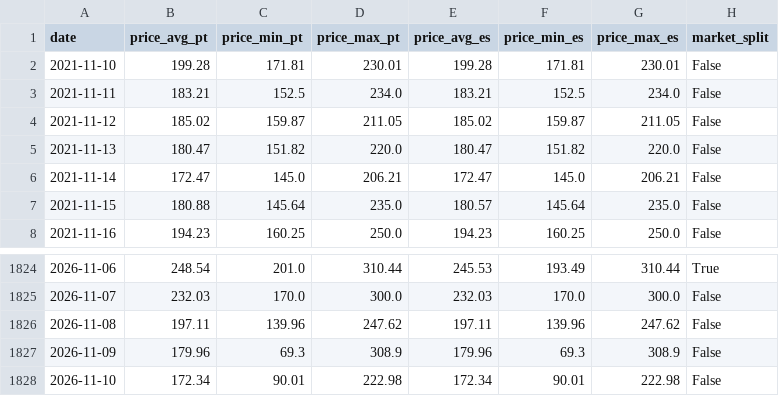
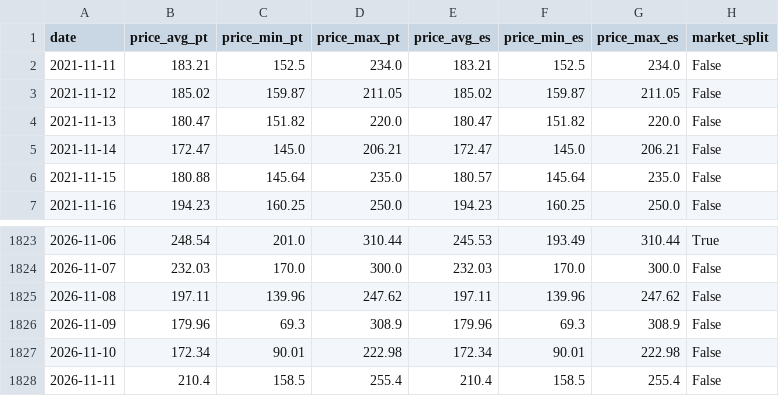
Before and after one commit to JoaoFelicissimo03/PT-Energy-Transition-Analytics, a CSV file: data/processed/ren_market_prices_daily.csv, drawn as a sheet; only a part is shown, gaps mark what is left out; removed rows and columns are numbered as before the commit, all else as after; the diff names each change by its address in the sheet, - before the commit and + after, or states it on an @@ line.

```diff
--- a/data/processed/ren_market_prices_daily.csv
+++ b/data/processed/ren_market_prices_daily.csv
-row 2: 2021-11-10 | 199.28 | 171.81 | 230.01 | 199.28 | 171.81 | 230.01 | False
+row 1828: 2026-11-11 | 210.4 | 158.5 | 255.4 | 210.4 | 158.5 | 255.4 | False
```
Also changed, not shown: data/processed/model_metrics.csv, data/processed/model_predictions.csv, 3 other files.
